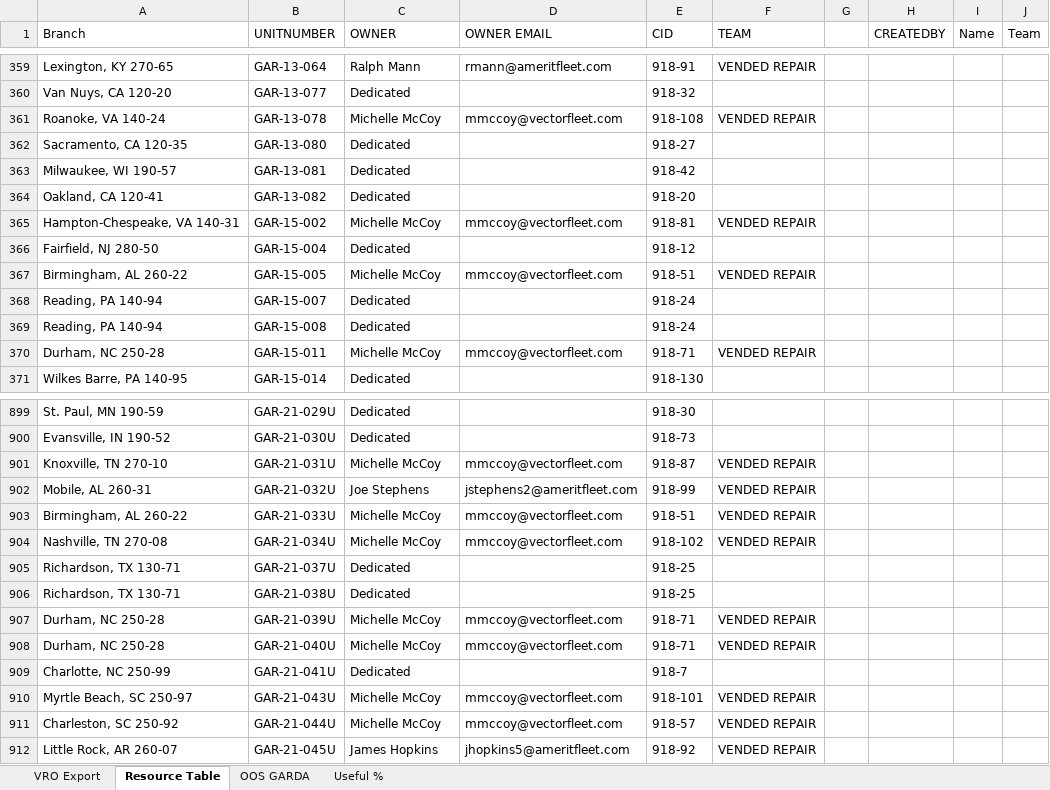
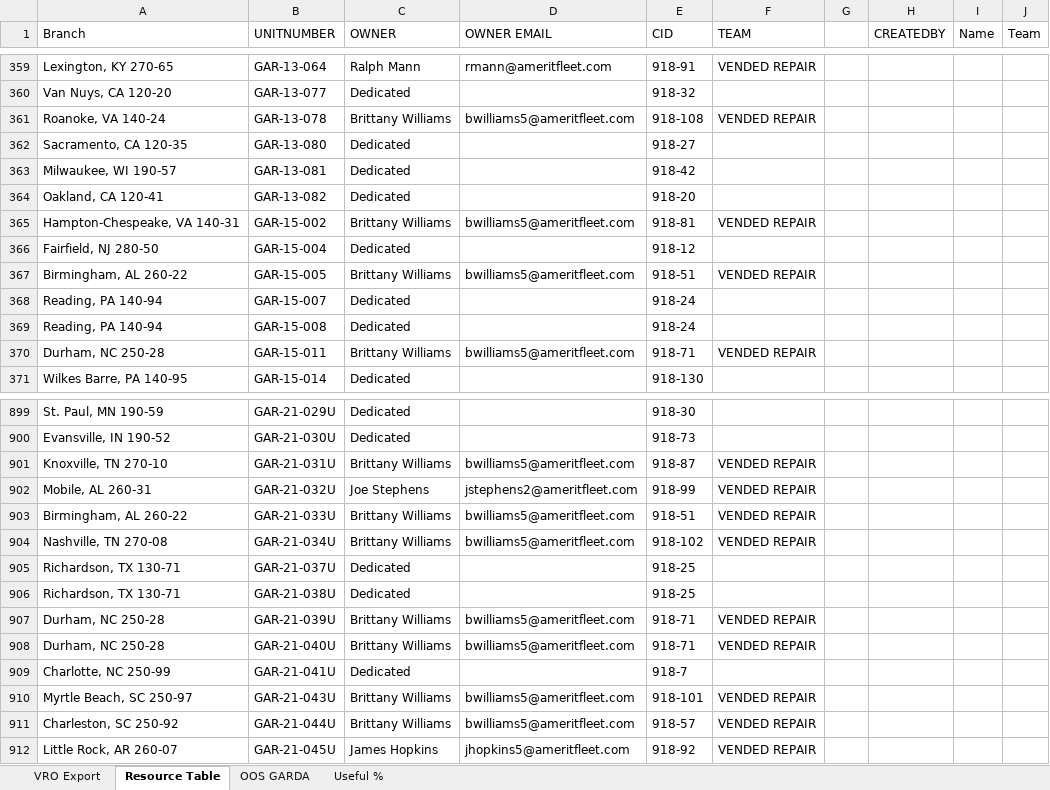
Before and after one commit to nmaysonet/workFLOW, an Excel workbook: master_workFLOW.xlsx, sheet Resource Table, drawn as a sheet; only a part is shown, gaps mark what is left out; values as stored, in another font and other column widths than the file's, no cell formats; table styles not drawn; the diff covers the shown part only; the diff names each change by its address in the sheet, - before the commit and + after, or states it on an @@ line.

Commit message:
Add files via upload

```diff
--- a/master_workFLOW.xlsx (sheet Resource Table)
+++ b/master_workFLOW.xlsx (sheet Resource Table)
-C361 (OWNER): Michelle McCoy
+C361 (OWNER): Brittany Williams
-D361 (OWNER EMAIL): mmccoy@vectorfleet.com
+D361 (OWNER EMAIL): bwilliams5@ameritfleet.com
-C365 (OWNER): Michelle McCoy
+C365 (OWNER): Brittany Williams
-D365 (OWNER EMAIL): mmccoy@vectorfleet.com
+D365 (OWNER EMAIL): bwilliams5@ameritfleet.com
-C367 (OWNER): Michelle McCoy
+C367 (OWNER): Brittany Williams
-D367 (OWNER EMAIL): mmccoy@vectorfleet.com
+D367 (OWNER EMAIL): bwilliams5@ameritfleet.com
-C370 (OWNER): Michelle McCoy
+C370 (OWNER): Brittany Williams
-D370 (OWNER EMAIL): mmccoy@vectorfleet.com
+D370 (OWNER EMAIL): bwilliams5@ameritfleet.com
-C901 (OWNER): Michelle McCoy
+C901 (OWNER): Brittany Williams
-D901 (OWNER EMAIL): mmccoy@vectorfleet.com
+D901 (OWNER EMAIL): bwilliams5@ameritfleet.com
-C903:C904 (OWNER): Michelle McCoy
+C903:C904 (OWNER): Brittany Williams
-D903:D904 (OWNER EMAIL): mmccoy@vectorfleet.com
+D903:D904 (OWNER EMAIL): bwilliams5@ameritfleet.com
-C907:C908 (OWNER): Michelle McCoy
+C907:C908 (OWNER): Brittany Williams
-D907:D908 (OWNER EMAIL): mmccoy@vectorfleet.com
+D907:D908 (OWNER EMAIL): bwilliams5@ameritfleet.com
-C910:C911 (OWNER): Michelle McCoy
+C910:C911 (OWNER): Brittany Williams
-D910:D911 (OWNER EMAIL): mmccoy@vectorfleet.com
+D910:D911 (OWNER EMAIL): bwilliams5@ameritfleet.com
```
Also changed, not shown: 136 edited cells elsewhere in this sheet, cell formats.
